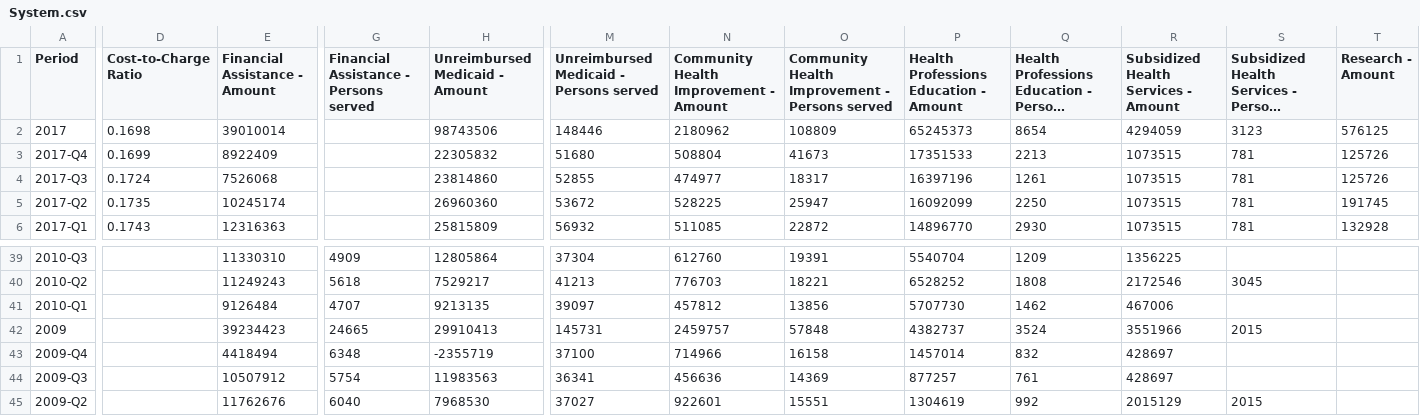
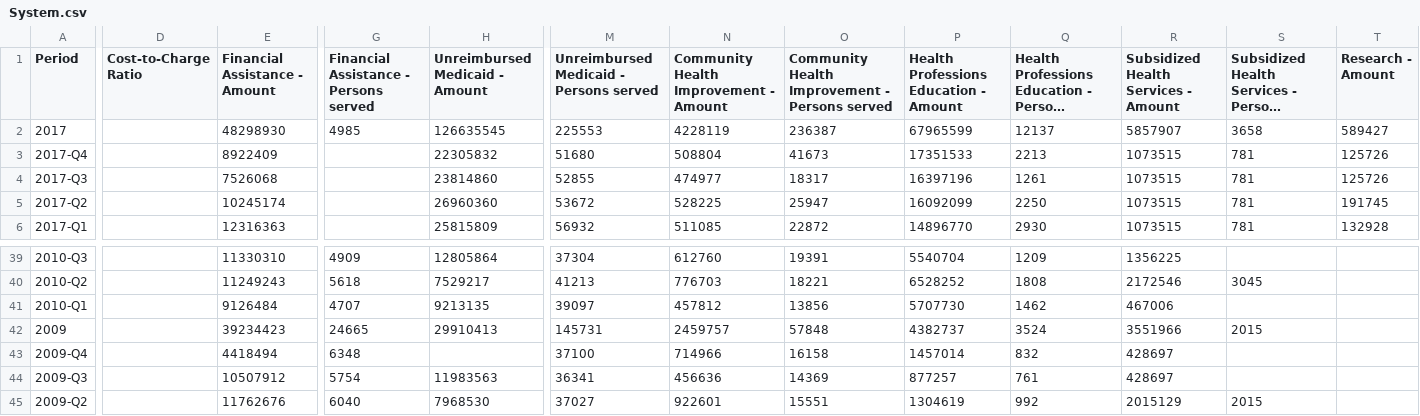
Before and after one commit to PresenceHealth/communitytouch, a CSV file: data/System.csv, drawn as a sheet; only a part is shown, gaps mark what is left out; long unchanged cells end in …; the diff covers the shown part only; the diff names each change by its address in the sheet, - before the commit and + after, or states it on an @@ line.

```diff
--- a/data/System.csv
+++ b/data/System.csv
-D2 (Cost-to-Charge Ratio): 0.1698
+D2 (Cost-to-Charge Ratio): (empty)
-E2 (Financial Assistance - Amount): 39010014
+E2 (Financial Assistance - Amount): 48298930
-G2: (empty)
+G2: 4985
-H2 (Unreimbursed Medicaid - Amount): 98743506
+H2 (Unreimbursed Medicaid - Amount): 126635545
-M2: 148446
+M2: 225553
-N2: 2180962
+N2: 4228119
-O2: 108809
+O2: 236387
-P2: 65245373
+P2: 67965599
-Q2: 8654
+Q2: 12137
-R2: 4294059
+R2: 5857907
-S2: 3123
+S2: 3658
-T2 (Research - Amount): 576125
+T2 (Research - Amount): 589427
-D3 (Cost-to-Charge Ratio): 0.1699
+D3 (Cost-to-Charge Ratio): (empty)
-D4 (Cost-to-Charge Ratio): 0.1724
+D4 (Cost-to-Charge Ratio): (empty)
-D5 (Cost-to-Charge Ratio): 0.1735
+D5 (Cost-to-Charge Ratio): (empty)
-D6 (Cost-to-Charge Ratio): 0.1743
+D6 (Cost-to-Charge Ratio): (empty)
-H43 (Unreimbursed Medicaid - Amount): -2355719
+H43 (Unreimbursed Medicaid - Amount): (empty)
```
Also changed, not shown: 146 edited cells elsewhere in this file, data/ABMC.csv, data/SAMC.csv, 8 other files.
